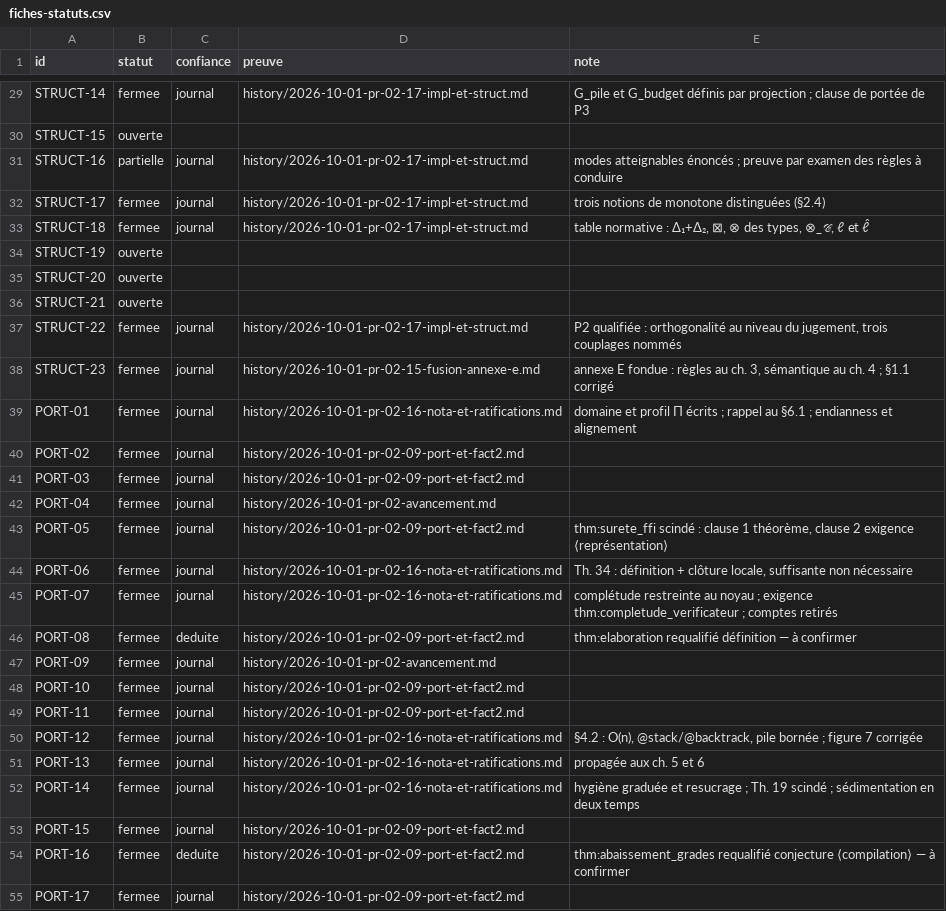
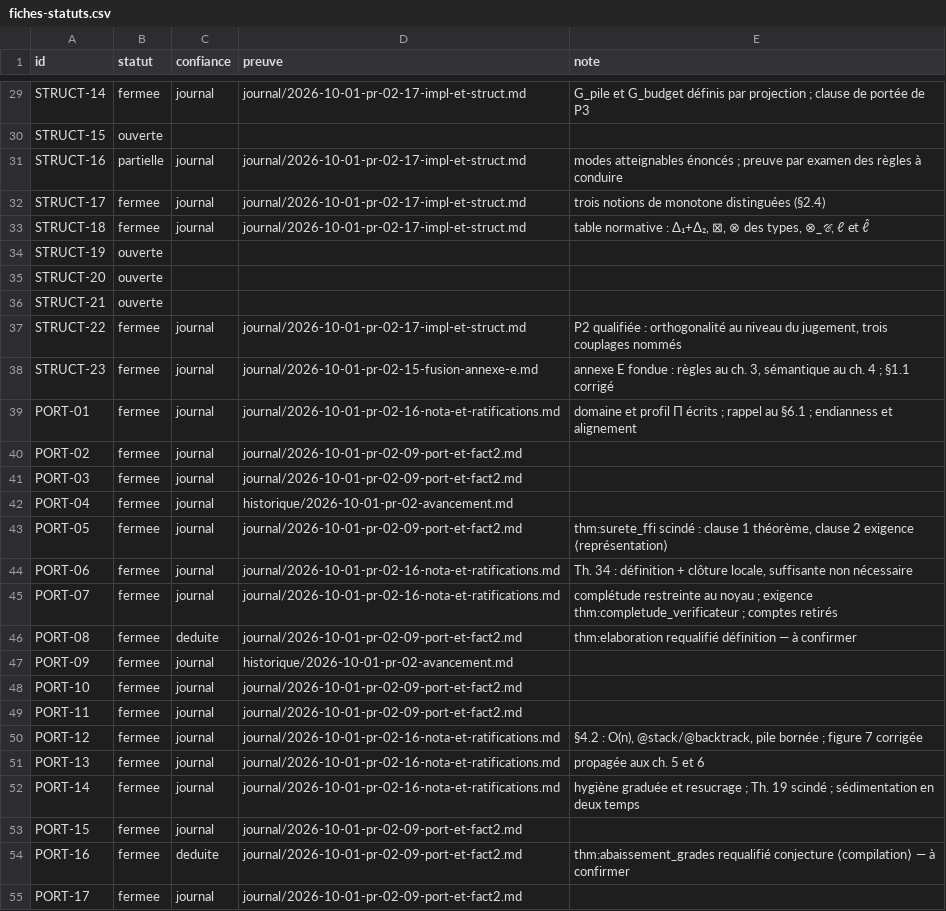
Before and after one commit to AntheaLiles/k7pl, a CSV file: docs/tracking/fiches-statuts.csv, drawn as a sheet; only a part is shown, gaps mark what is left out; the diff covers the shown part only; the diff names each change by its address in the sheet, - before the commit and + after, or states it on an @@ line.

```diff
--- a/docs/tracking/fiches-statuts.csv
+++ b/docs/tracking/fiches-statuts.csv
-D29 (preuve): history/2026-10-01-pr-02-17-impl-et-struct.md
+D29 (preuve): journal/2026-10-01-pr-02-17-impl-et-struct.md
-D31:D33 (preuve): history/2026-10-01-pr-02-17-impl-et-struct.md
+D31:D33 (preuve): journal/2026-10-01-pr-02-17-impl-et-struct.md
-D37 (preuve): history/2026-10-01-pr-02-17-impl-et-struct.md
+D37 (preuve): journal/2026-10-01-pr-02-17-impl-et-struct.md
-D38 (preuve): history/2026-10-01-pr-02-15-fusion-annexe-e.md
+D38 (preuve): journal/2026-10-01-pr-02-15-fusion-annexe-e.md
-D39 (preuve): history/2026-10-01-pr-02-16-nota-et-ratifications.md
+D39 (preuve): journal/2026-10-01-pr-02-16-nota-et-ratifications.md
-D40:D41 (preuve): history/2026-10-01-pr-02-09-port-et-fact2.md
+D40:D41 (preuve): journal/2026-10-01-pr-02-09-port-et-fact2.md
-D42 (preuve): history/2026-10-01-pr-02-avancement.md
+D42 (preuve): historique/2026-10-01-pr-02-avancement.md
-D43 (preuve): history/2026-10-01-pr-02-09-port-et-fact2.md
+D43 (preuve): journal/2026-10-01-pr-02-09-port-et-fact2.md
-D44:D45 (preuve): history/2026-10-01-pr-02-16-nota-et-ratifications.md
+D44:D45 (preuve): journal/2026-10-01-pr-02-16-nota-et-ratifications.md
-D46 (preuve): history/2026-10-01-pr-02-09-port-et-fact2.md
+D46 (preuve): journal/2026-10-01-pr-02-09-port-et-fact2.md
-D47 (preuve): history/2026-10-01-pr-02-avancement.md
+D47 (preuve): historique/2026-10-01-pr-02-avancement.md
-D48:D49 (preuve): history/2026-10-01-pr-02-09-port-et-fact2.md
+D48:D49 (preuve): journal/2026-10-01-pr-02-09-port-et-fact2.md
-D50:D52 (preuve): history/2026-10-01-pr-02-16-nota-et-ratifications.md
+D50:D52 (preuve): journal/2026-10-01-pr-02-16-nota-et-ratifications.md
-D53:D55 (preuve): history/2026-10-01-pr-02-09-port-et-fact2.md
+D53:D55 (preuve): journal/2026-10-01-pr-02-09-port-et-fact2.md
```
Also changed, not shown: 151 edited cells elsewhere in this file.
